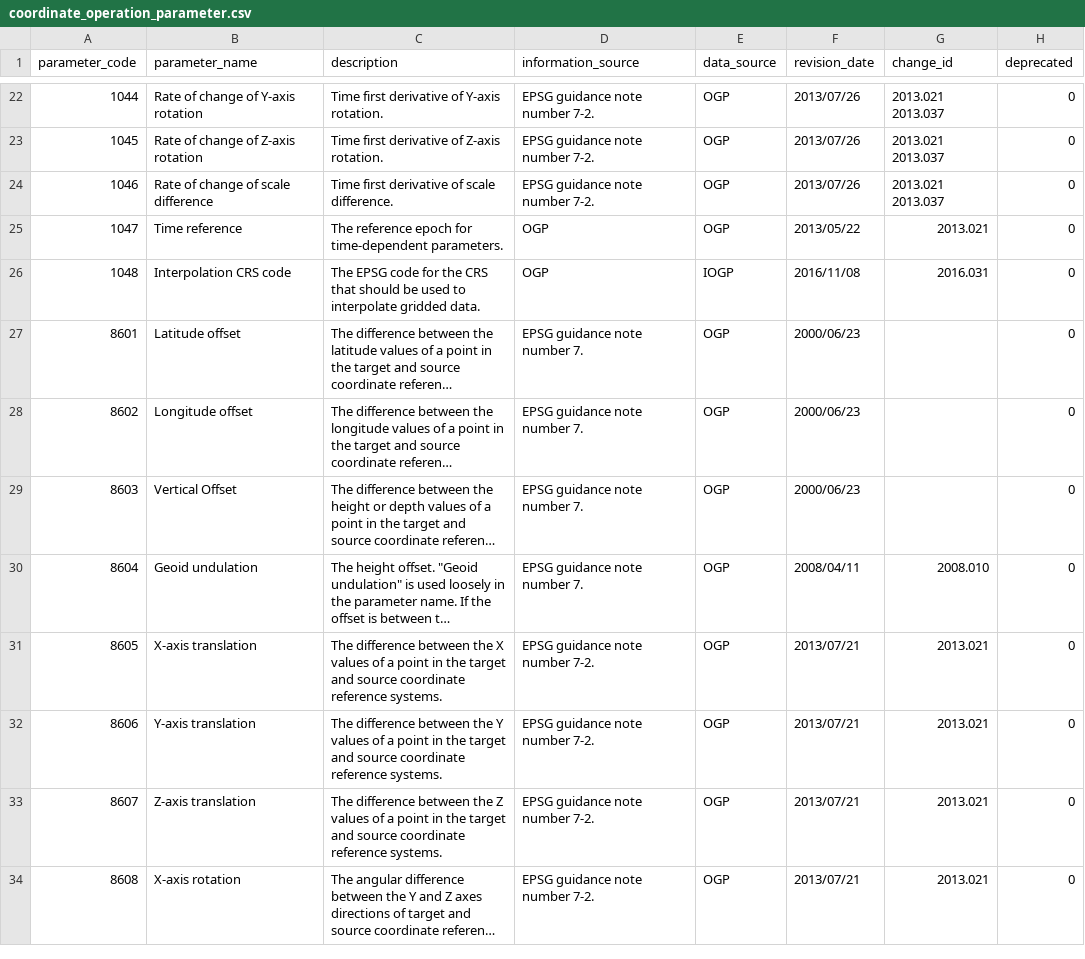
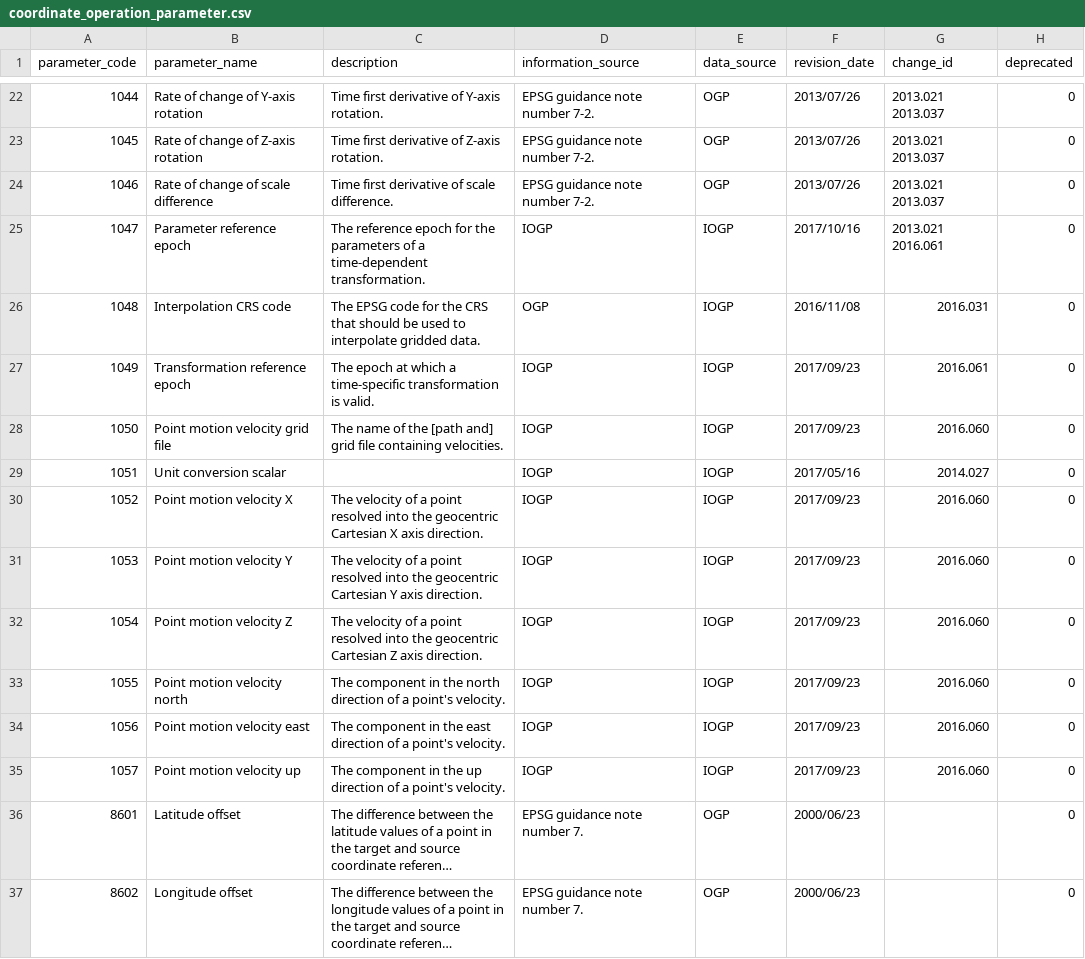
Before and after one commit to miurahr/libgeotiff, a CSV file: csv/coordinate_operation_parameter.csv, drawn as a sheet; only a part is shown, gaps mark what is left out; the shorter side is filled out with more unchanged rows; long unchanged cells end in …; removed rows and columns are numbered as before the commit, all else as after; the diff names each change by its address in the sheet, - before the commit and + after, or states it on an @@ line.

```diff
--- a/csv/coordinate_operation_parameter.csv
+++ b/csv/coordinate_operation_parameter.csv
-row 25: 1047 | Time reference | The reference epoch for time-dependent parameters. | OGP | OGP | 2013/05/22 | 2013.021 | 0
+row 25: 1047 | Parameter reference epoch | The reference epoch for the parameters of a time-dependent transformation. | IOGP | IOGP | 2017/10/16 | 2013.021 2016.061 | 0
+row 27: 1049 | Transformation reference epoch | The epoch at which a time-specific transformation is valid. | IOGP | IOGP | 2017/09/23 | 2016.061 | 0
+row 28: 1050 | Point motion velocity grid file | The name of the [path and] grid file containing velocities. | IOGP | IOGP | 2017/09/23 | 2016.060 | 0
+row 29: 1051 | Unit conversion scalar |  | IOGP | IOGP | 2017/05/16 | 2014.027 | 0
+row 30: 1052 | Point motion velocity X | The velocity of a point resolved into the geocentric Cartesian X axis direction. | IOGP | IOGP | 2017/09/23 | 2016.060 | 0
+row 31: 1053 | Point motion velocity Y | The velocity of a point resolved into the geocentric Cartesian Y axis direction. | IOGP | IOGP | 2017/09/23 | 2016.060 | 0
+row 32: 1054 | Point motion velocity Z | The velocity of a point resolved into the geocentric Cartesian Z axis direction. | IOGP | IOGP | 2017/09/23 | 2016.060 | 0
+row 33: 1055 | Point motion velocity north | The component in the north direction of a point's velocity. | IOGP | IOGP | 2017/09/23 | 2016.060 | 0
+row 34: 1056 | Point motion velocity east | The component in the east direction of a point's velocity. | IOGP | IOGP | 2017/09/23 | 2016.060 | 0
+row 35: 1057 | Point motion velocity up | The component in the up direction of a point's velocity. | IOGP | IOGP | 2017/09/23 | 2016.060 | 0
```
Also changed, not shown: csv/ellipsoid.csv, csv/gcs.csv, 15 other files.
